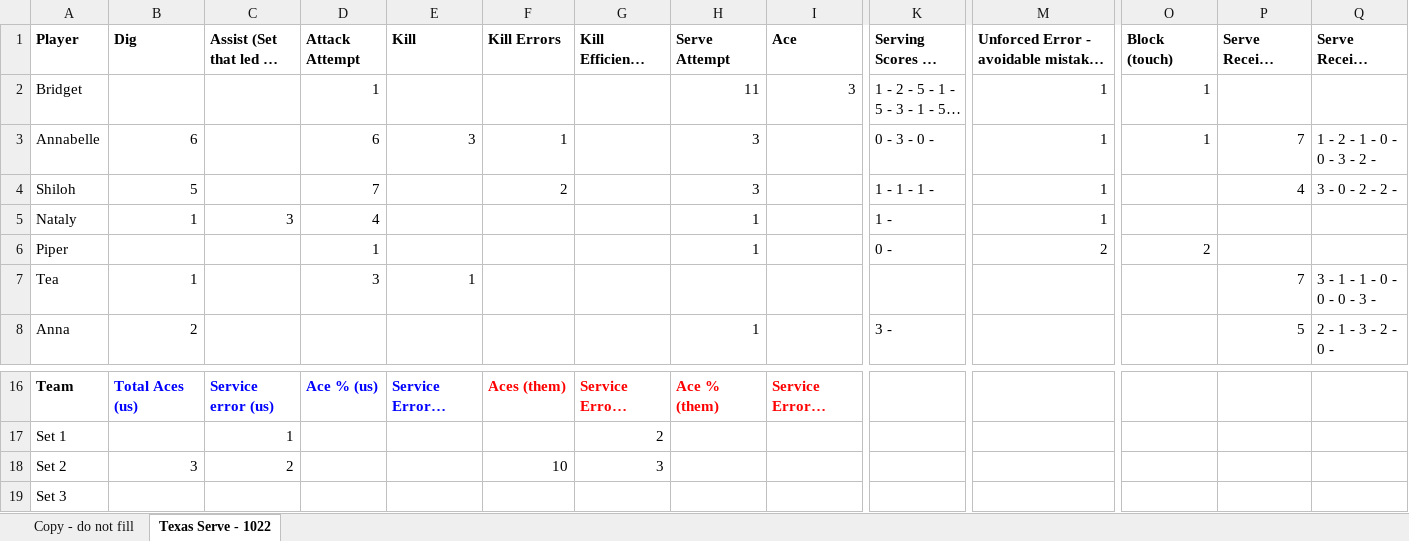
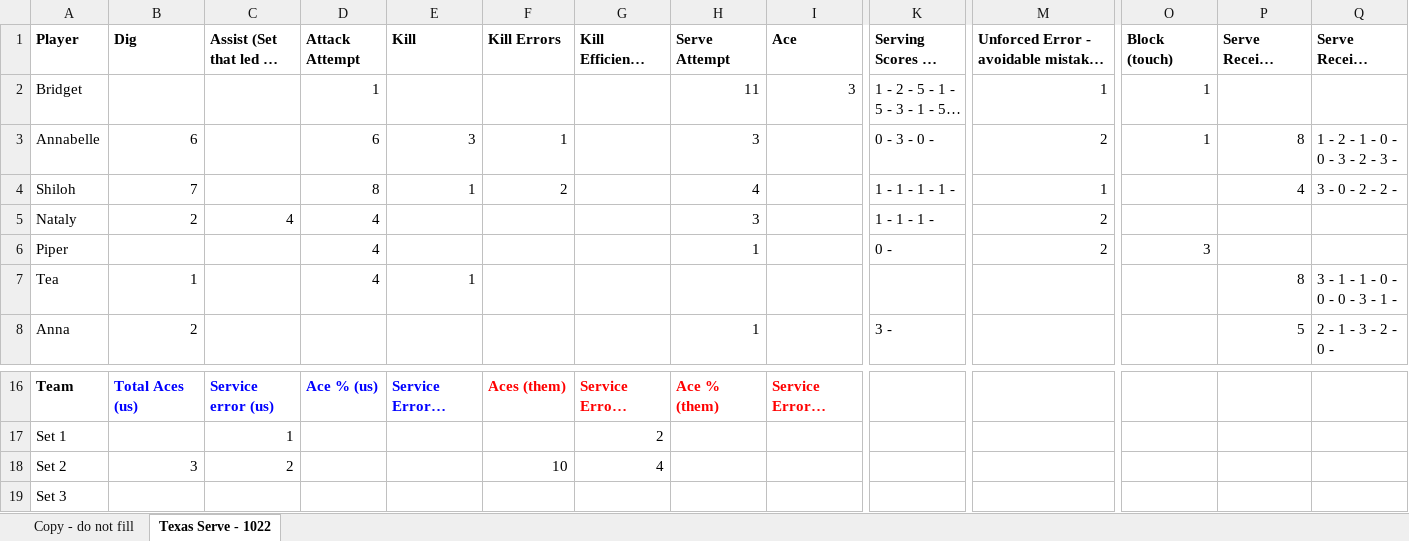
Before and after one commit to clancyred/defenders-volleyball, an Excel workbook: source/varsity_stat_workbook.xlsx, sheet Texas Serve - 1022, drawn as a sheet; only a part is shown, gaps mark what is left out; long unchanged cells end in …; values as stored, in another font and other column widths than the file's, no borders; charts and pictures not drawn; the diff names each change by its address in the sheet, - before the commit and + after, or states it on an @@ line.

Commit message:
Update stat workbook from Google Sheet

```diff
--- a/source/varsity_stat_workbook.xlsx (sheet Texas Serve - 1022)
+++ b/source/varsity_stat_workbook.xlsx (sheet Texas Serve - 1022)
-M3: 1
+M3: 2
-P3 (Serve Receive Attempt): 7
+P3 (Serve Receive Attempt): 8
-Q3: 1 - 2 - 1 - 0 - 0 - 3 - 2 -
+Q3: 1 - 2 - 1 - 0 - 0 - 3 - 2 - 3 -
-B4 (Dig): 5
+B4 (Dig): 7
-D4 (Attack Attempt): 7
+D4 (Attack Attempt): 8
-E4 (Kill): (empty)
+E4 (Kill): 1
-H4 (Serve Attempt): 3
+H4 (Serve Attempt): 4
-K4: 1 - 1 - 1 -
+K4: 1 - 1 - 1 - 1 -
-B5 (Dig): 1
+B5 (Dig): 2
-C5 (Assist (Set that led to Kill)): 3
+C5 (Assist (Set that led to Kill)): 4
-H5 (Serve Attempt): 1
+H5 (Serve Attempt): 3
-K5: 1 -
+K5: 1 - 1 - 1 -
-M5: 1
+M5: 2
-D6 (Attack Attempt): 1
+D6 (Attack Attempt): 4
-O6 (Block (touch)): 2
+O6 (Block (touch)): 3
-D7 (Attack Attempt): 3
+D7 (Attack Attempt): 4
-P7 (Serve Receive Attempt): 7
+P7 (Serve Receive Attempt): 8
-Q7: 3 - 1 - 1 - 0 - 0 - 0 - 3 -
+Q7: 3 - 1 - 1 - 0 - 0 - 0 - 3 - 1 -
-G18: 3
+G18: 4
```
